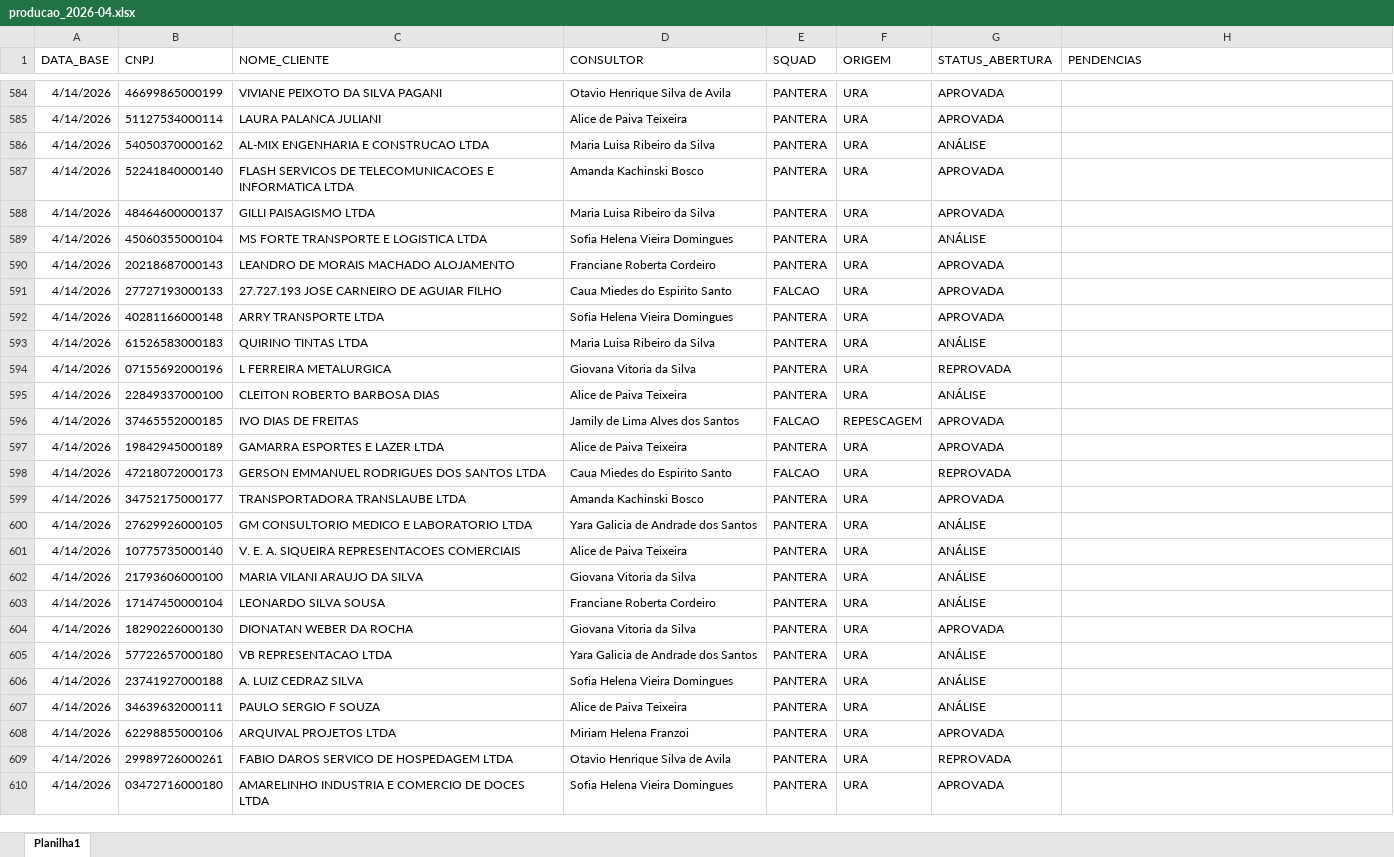
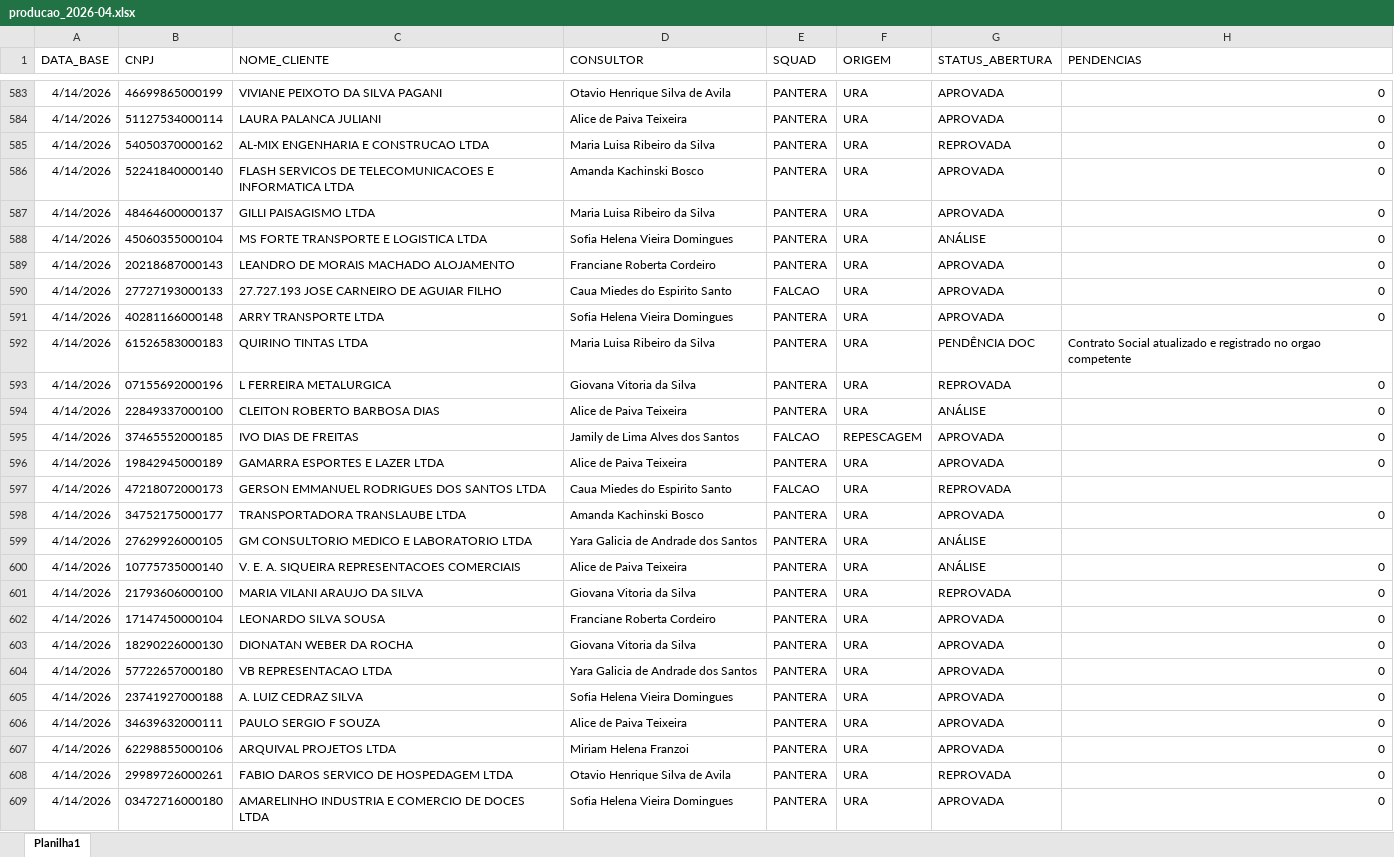
Before and after one commit to Augusto05/atlas, an Excel workbook: first-atlas/producao_2026-04.xlsx, sheet Planilha1, drawn as a sheet; only a part is shown, gaps mark what is left out; values as stored, in another font and other column widths than the file's, no borders; addresses are those after the commit; the diff covers the shown part only; the diff names each change by its address in the sheet, - before the commit and + after, or states it on an @@ line.

```diff
--- a/first-atlas/producao_2026-04.xlsx (sheet Planilha1)
+++ b/first-atlas/producao_2026-04.xlsx (sheet Planilha1)
-H583:H591 (PENDENCIAS): (empty)
+H583:H591 (PENDENCIAS): 0
-G585 (STATUS_ABERTURA): ANÁLISE
+G585 (STATUS_ABERTURA): REPROVADA
-G592 (STATUS_ABERTURA): ANÁLISE
+G592 (STATUS_ABERTURA): PENDÊNCIA DOC
-H592 (PENDENCIAS): (empty)
+H592 (PENDENCIAS): Contrato Social atualizado e registrado no orgao competente
-H593:H596 (PENDENCIAS): (empty)
+H593:H596 (PENDENCIAS): 0
-H598 (PENDENCIAS): (empty)
+H598 (PENDENCIAS): 0
-H600:H609 (PENDENCIAS): (empty)
+H600:H609 (PENDENCIAS): 0
-G601 (STATUS_ABERTURA): ANÁLISE
+G601 (STATUS_ABERTURA): REPROVADA
-G602 (STATUS_ABERTURA): ANÁLISE
+G602 (STATUS_ABERTURA): APROVADA
-G604:G606 (STATUS_ABERTURA): ANÁLISE
+G604:G606 (STATUS_ABERTURA): APROVADA
```
Also changed, not shown: 80 added rows, 1 removed row and 89 edited cells elsewhere in this sheet, first-atlas/balde_2025-11.xlsx.
